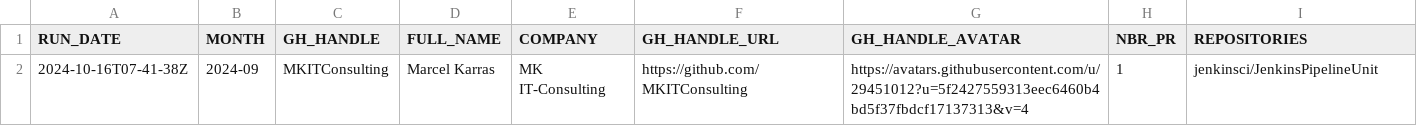
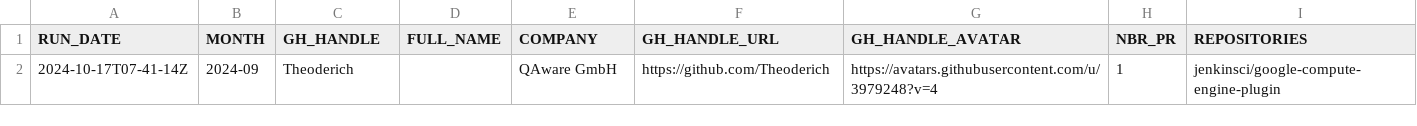
Before and after one commit to jmMeessen/jenkins-contribution-stats, a CSV file: data/honored_contributor.csv, drawn as a sheet.

```diff
--- a/data/honored_contributor.csv
+++ b/data/honored_contributor.csv
@@ -1,2 +1,2 @@
 "RUN_DATE", "MONTH", "GH_HANDLE", "FULL_NAME", "COMPANY", "GH_HANDLE_URL", "GH_HANDLE_AVATAR", "NBR_PR", "REPOSITORIES"
-"2024-10-16T07-41-38Z", "2024-09", "MKITConsulting", "Marcel Karras", "MK IT-Consulting", "https://github.com/MKITConsulting", "https://avatars.githubusercontent.com/u/29451012?u=5f2427559313eec6460b4bd5f37fbdcf17137313&v=4", "1", "jenkinsci/JenkinsPipelineUnit"
+"2024-10-17T07-41-14Z", "2024-09", "Theoderich", "", "QAware GmbH", "https://github.com/Theoderich", "https://avatars.githubusercontent.com/u/3979248?v=4", "1", "jenkinsci/google-compute-engine-plugin"
```
